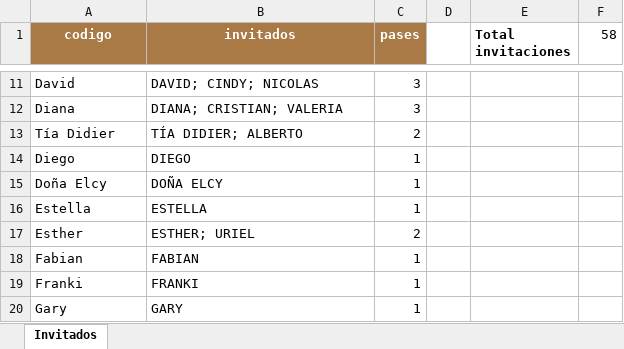
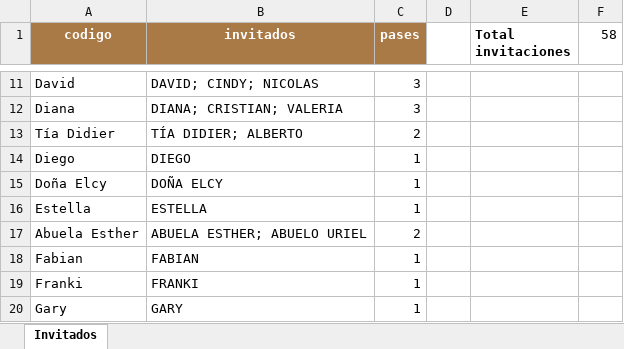
Before and after one commit to IsabellaXV/Invitaciones, an Excel workbook: invitados.xlsx, sheet Invitados, drawn as a sheet; only a part is shown, gaps mark what is left out; values as stored, in another font and other column widths than the file's, no borders; the diff names each change by its address in the sheet, - before the commit and + after, or states it on an @@ line.

Commit message:
Add files via upload

```diff
--- a/invitados.xlsx (sheet Invitados)
+++ b/invitados.xlsx (sheet Invitados)
-A17 (codigo): Esther
+A17 (codigo): Abuela Esther
-B17 (invitados): ESTHER; URIEL
+B17 (invitados): ABUELA ESTHER; ABUELO URIEL
```
